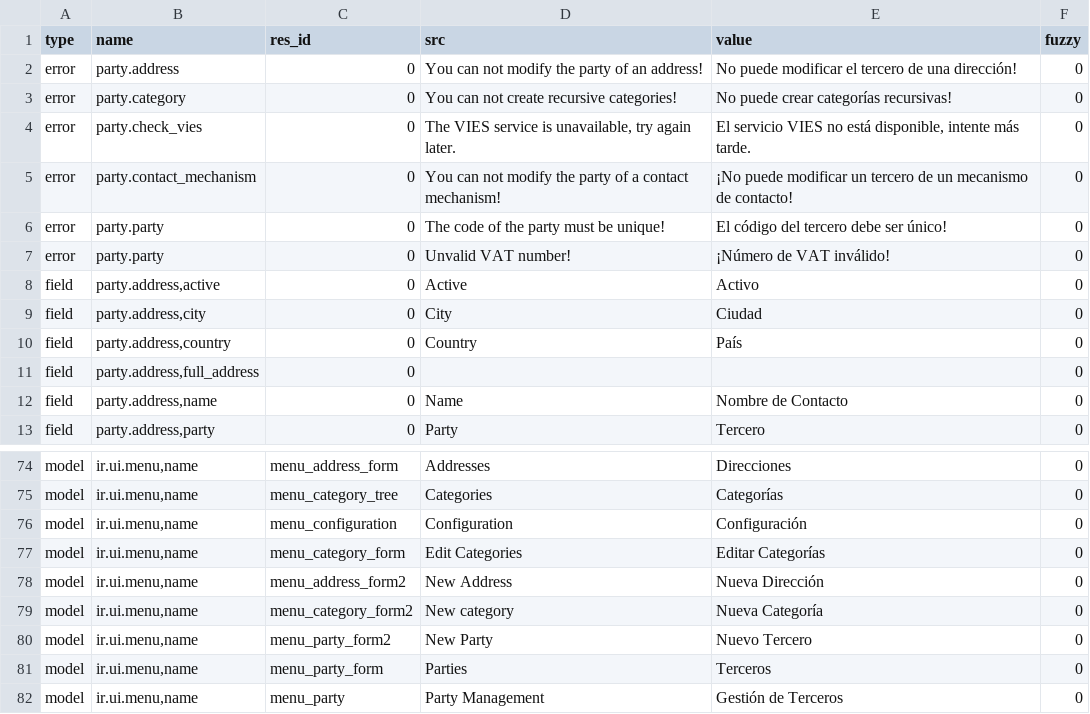
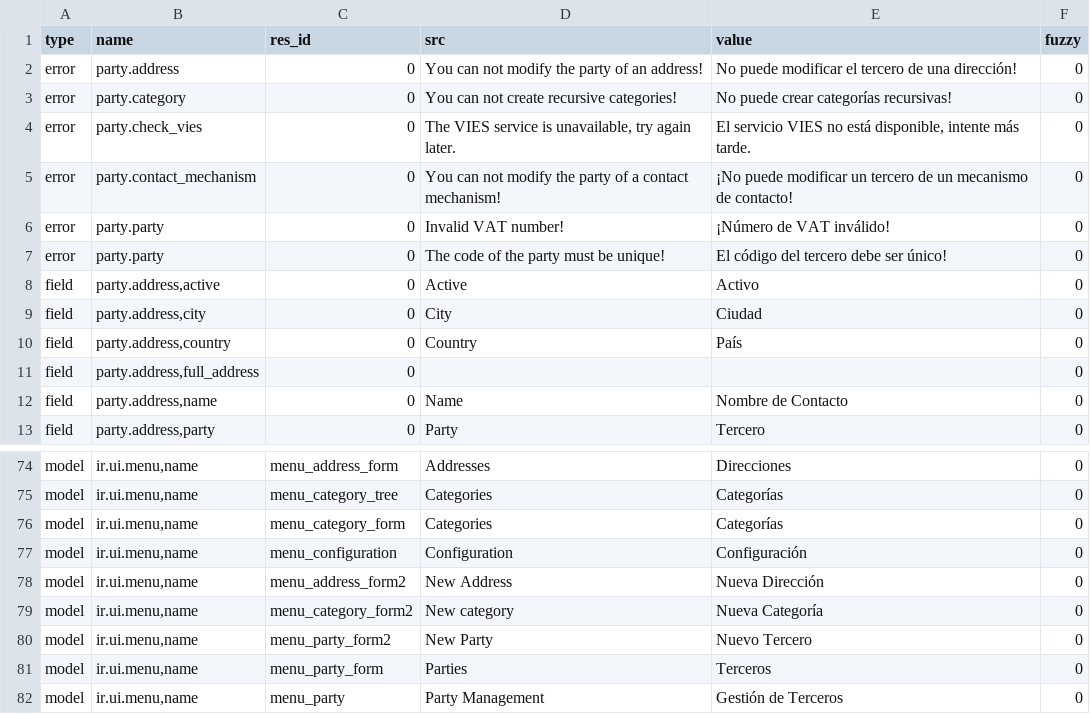
Before and after one commit to priyankajain18/party, a CSV file: es_ES.csv, drawn as a sheet; only a part is shown, gaps mark what is left out.

Commit message:
updated es_ES translation

```diff
--- a/es_ES.csv
+++ b/es_ES.csv
@@ -5,4 +5,4 @@ error,party.check_vies,0,"The VIES service is unavailable, try again later.","El
 error,party.contact_mechanism,0,You can not modify the party of a contact mechanism!,¡No puede modificar un tercero de un mecanismo de contacto!,0
+error,party.party,0,Invalid VAT number!,¡Número de VAT inválido!,0
 error,party.party,0,The code of the party must be unique!,El código del tercero debe ser único!,0
-error,party.party,0,Unvalid VAT number!,¡Número de VAT inválido!,0
 field,"party.address,active",0,Active,Activo,0
@@ -75,4 +75,4 @@ model,"ir.ui.menu,name",menu_address_form,Addresses,Direcciones,0
 model,"ir.ui.menu,name",menu_category_tree,Categories,Categorías,0
+model,"ir.ui.menu,name",menu_category_form,Categories,Categorías,0
 model,"ir.ui.menu,name",menu_configuration,Configuration,Configuración,0
-model,"ir.ui.menu,name",menu_category_form,Edit Categories,Editar Categorías,0
 model,"ir.ui.menu,name",menu_address_form2,New Address,Nueva Dirección,0
```
